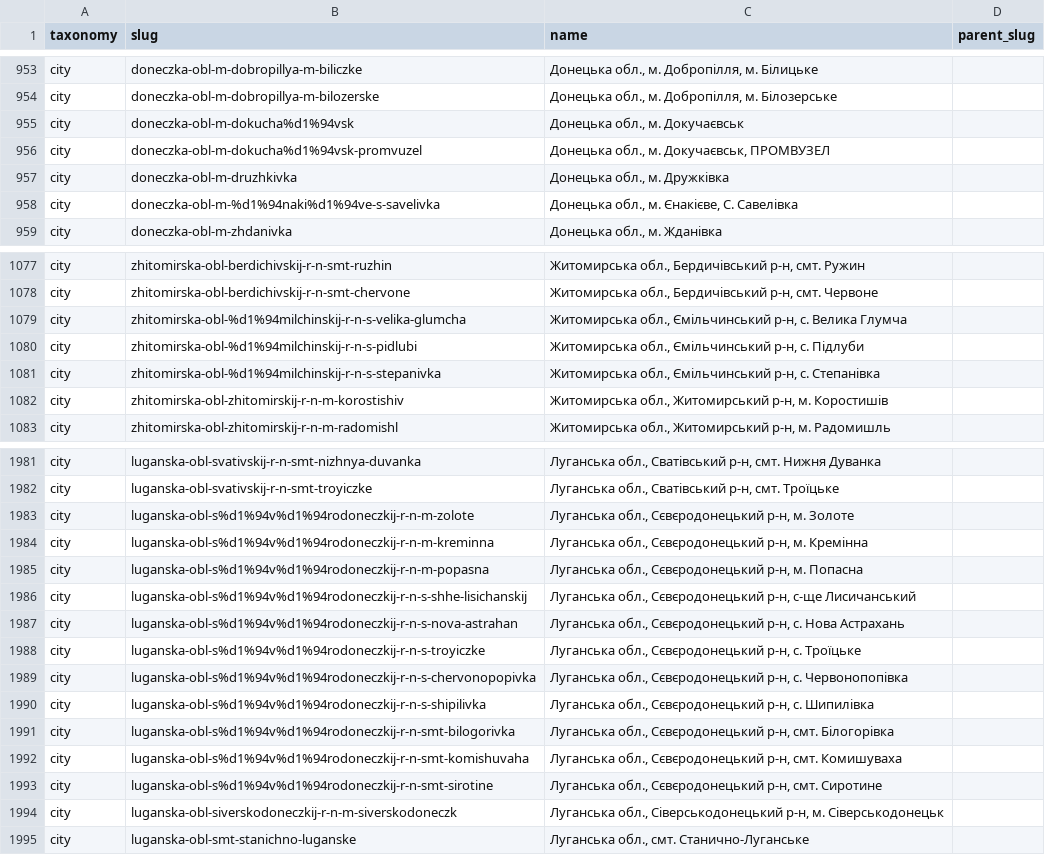
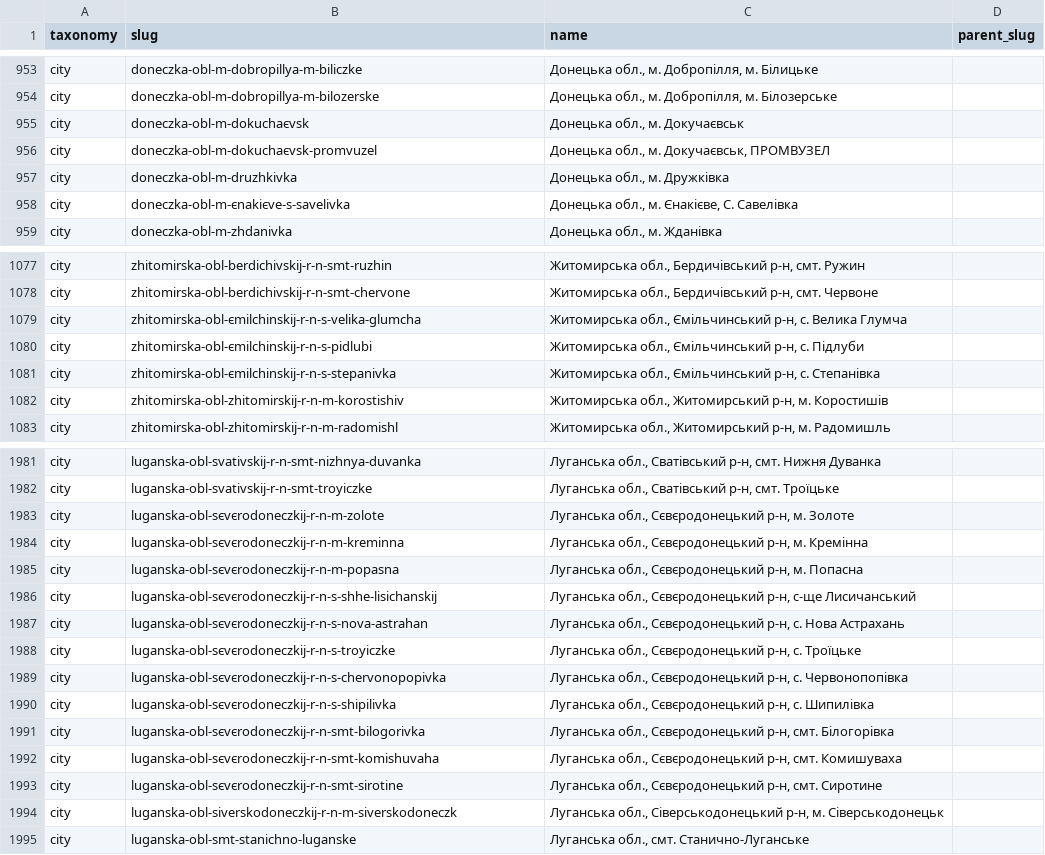
Before and after one commit to lk2jn345hr4ufg/eduzorro2, a CSV file: database/import/taxonomy_terms.csv, drawn as a sheet; only a part is shown, gaps mark what is left out; the diff covers the shown part only.

Commit message:
Decode percent-encoded WP slugs

```diff
--- a/database/import/taxonomy_terms.csv
+++ b/database/import/taxonomy_terms.csv
@@ -954,6 +954,6 @@ city,doneczka-obl-m-dobropillya-m-biliczke,"Донецька обл., м. Доб
 city,doneczka-obl-m-dobropillya-m-bilozerske,"Донецька обл., м. Добропілля, м. Білозерське",
-city,doneczka-obl-m-dokucha%d1%94vsk,"Донецька обл., м. Докучаєвськ",
-city,doneczka-obl-m-dokucha%d1%94vsk-promvuzel,"Донецька обл., м. Докучаєвськ, ПРОМВУЗЕЛ",
+city,doneczka-obl-m-dokuchaєvsk,"Донецька обл., м. Докучаєвськ",
+city,doneczka-obl-m-dokuchaєvsk-promvuzel,"Донецька обл., м. Докучаєвськ, ПРОМВУЗЕЛ",
 city,doneczka-obl-m-druzhkivka,"Донецька обл., м. Дружківка",
-city,doneczka-obl-m-%d1%94naki%d1%94ve-s-savelivka,"Донецька обл., м. Єнакієве, С. Савелівка",
+city,doneczka-obl-m-єnakiєve-s-savelivka,"Донецька обл., м. Єнакієве, С. Савелівка",
 city,doneczka-obl-m-zhdanivka,"Донецька обл., м. Жданівка",
@@ -1078,5 +1078,5 @@ city,zhitomirska-obl-berdichivskij-r-n-smt-ruzhin,"Житомирська обл
 city,zhitomirska-obl-berdichivskij-r-n-smt-chervone,"Житомирська обл., Бердичівський р-н, смт. Червоне",
-city,zhitomirska-obl-%d1%94milchinskij-r-n-s-velika-glumcha,"Житомирська обл., Ємільчинський р-н, с. Велика Глумча",
-city,zhitomirska-obl-%d1%94milchinskij-r-n-s-pidlubi,"Житомирська обл., Ємільчинський р-н, с. Підлуби",
-city,zhitomirska-obl-%d1%94milchinskij-r-n-s-stepanivka,"Житомирська обл., Ємільчинський р-н, с. Степанівка",
+city,zhitomirska-obl-єmilchinskij-r-n-s-velika-glumcha,"Житомирська обл., Ємільчинський р-н, с. Велика Глумча",
+city,zhitomirska-obl-єmilchinskij-r-n-s-pidlubi,"Житомирська обл., Ємільчинський р-н, с. Підлуби",
+city,zhitomirska-obl-єmilchinskij-r-n-s-stepanivka,"Житомирська обл., Ємільчинський р-н, с. Степанівка",
 city,zhitomirska-obl-zhitomirskij-r-n-m-korostishiv,"Житомирська обл., Житомирський р-н, м. Коростишів",
@@ -1982,13 +1982,13 @@ city,luganska-obl-svativskij-r-n-smt-nizhnya-duvanka,"Луганська обл.
 city,luganska-obl-svativskij-r-n-smt-troyiczke,"Луганська обл., Сватівський р-н, смт. Троїцьке",
-city,luganska-obl-s%d1%94v%d1%94rodoneczkij-r-n-m-zolote,"Луганська обл., Сєвєродонецький р-н, м. Золоте",
-city,luganska-obl-s%d1%94v%d1%94rodoneczkij-r-n-m-kreminna,"Луганська обл., Сєвєродонецький р-н, м. Кремінна",
-city,luganska-obl-s%d1%94v%d1%94rodoneczkij-r-n-m-popasna,"Луганська обл., Сєвєродонецький р-н, м. Попасна",
-city,luganska-obl-s%d1%94v%d1%94rodoneczkij-r-n-s-shhe-lisichanskij,"Луганська обл., Сєвєродонецький р-н, с-ще Лисичанський",
-city,luganska-obl-s%d1%94v%d1%94rodoneczkij-r-n-s-nova-astrahan,"Луганська обл., Сєвєродонецький р-н, с. Нова Астрахань",
-city,luganska-obl-s%d1%94v%d1%94rodoneczkij-r-n-s-troyiczke,"Луганська обл., Сєвєродонецький р-н, с. Троїцьке",
-city,luganska-obl-s%d1%94v%d1%94rodoneczkij-r-n-s-chervonopopivka,"Луганська обл., Сєвєродонецький р-н, с. Червонопопівка",
-city,luganska-obl-s%d1%94v%d1%94rodoneczkij-r-n-s-shipilivka,"Луганська обл., Сєвєродонецький р-н, с. Шипилівка",
-city,luganska-obl-s%d1%94v%d1%94rodoneczkij-r-n-smt-bilogorivka,"Луганська обл., Сєвєродонецький р-н, смт. Білогорівка",
-city,luganska-obl-s%d1%94v%d1%94rodoneczkij-r-n-smt-komishuvaha,"Луганська обл., Сєвєродонецький р-н, смт. Комишуваха",
-city,luganska-obl-s%d1%94v%d1%94rodoneczkij-r-n-smt-sirotine,"Луганська обл., Сєвєродонецький р-н, смт. Сиротине",
+city,luganska-obl-sєvєrodoneczkij-r-n-m-zolote,"Луганська обл., Сєвєродонецький р-н, м. Золоте",
+city,luganska-obl-sєvєrodoneczkij-r-n-m-kreminna,"Луганська обл., Сєвєродонецький р-н, м. Кремінна",
+city,luganska-obl-sєvєrodoneczkij-r-n-m-popasna,"Луганська обл., Сєвєродонецький р-н, м. Попасна",
+city,luganska-obl-sєvєrodoneczkij-r-n-s-shhe-lisichanskij,"Луганська обл., Сєвєродонецький р-н, с-ще Лисичанський",
+city,luganska-obl-sєvєrodoneczkij-r-n-s-nova-astrahan,"Луганська обл., Сєвєродонецький р-н, с. Нова Астрахань",
+city,luganska-obl-sєvєrodoneczkij-r-n-s-troyiczke,"Луганська обл., Сєвєродонецький р-н, с. Троїцьке",
+city,luganska-obl-sєvєrodoneczkij-r-n-s-chervonopopivka,"Луганська обл., Сєвєродонецький р-н, с. Червонопопівка",
+city,luganska-obl-sєvєrodoneczkij-r-n-s-shipilivka,"Луганська обл., Сєвєродонецький р-н, с. Шипилівка",
+city,luganska-obl-sєvєrodoneczkij-r-n-smt-bilogorivka,"Луганська обл., Сєвєродонецький р-н, смт. Білогорівка",
+city,luganska-obl-sєvєrodoneczkij-r-n-smt-komishuvaha,"Луганська обл., Сєвєродонецький р-н, смт. Комишуваха",
+city,luganska-obl-sєvєrodoneczkij-r-n-smt-sirotine,"Луганська обл., Сєвєродонецький р-н, смт. Сиротине",
 city,luganska-obl-siverskodoneczkij-r-n-m-siverskodoneczk,"Луганська обл., Сіверськодонецький р-н, м. Сіверськодонецьк",
```
Also changed, not shown: 84 edited cells elsewhere in this file, 2 other files.
